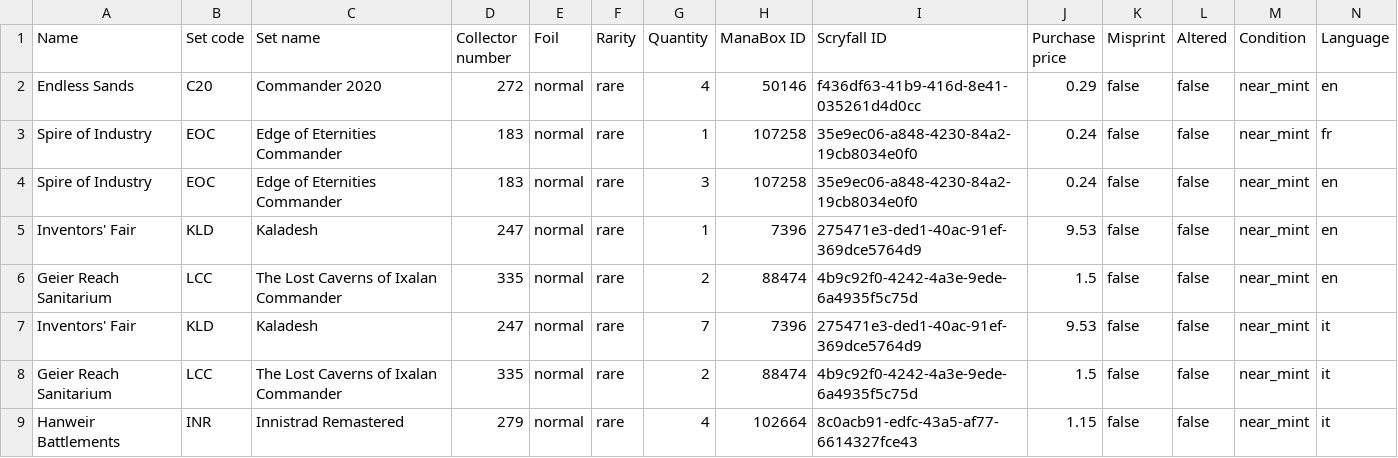
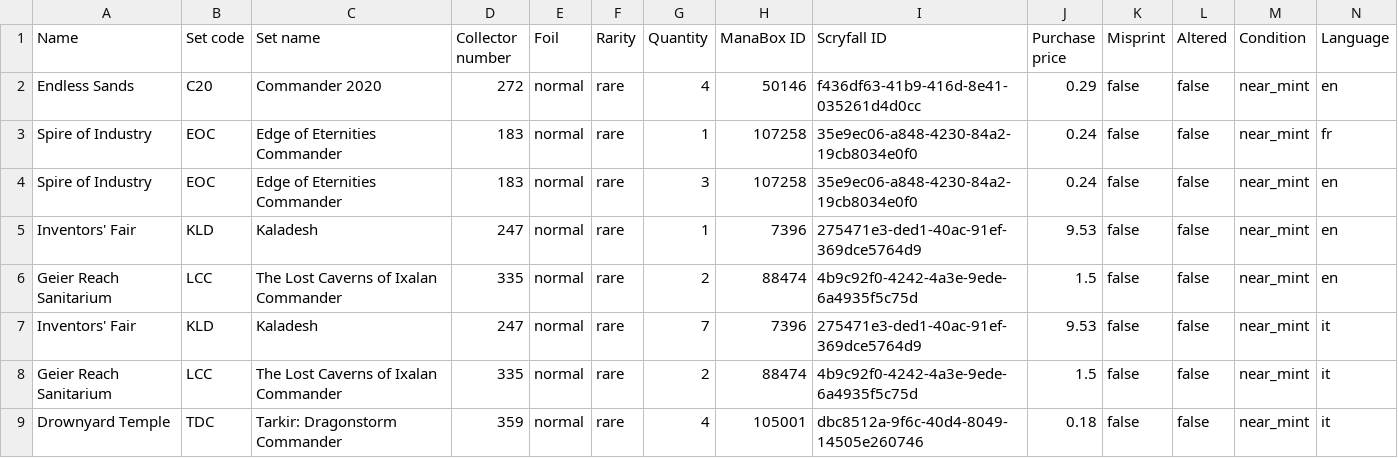
Before and after one commit to relucertola1982-creator/mtg-webapp-, a CSV file: david_mtg_ManaBox_Collection.csv, drawn as a sheet; only a part is shown; the shorter side is filled out with more unchanged rows; rows hold the shown columns only; the diff covers the shown part only; the diff names each change by its address in the sheet, - before the commit and + after, or states it on an @@ line.

Commit message:
Remove INR_5_normal_en (sold)

```diff
--- a/david_mtg_ManaBox_Collection.csv
+++ b/david_mtg_ManaBox_Collection.csv
-row 9: Hanweir Battlements | INR | Innistrad Remastered | 279 | normal | rare | 4 | 102664 | 8c0acb91-edfc-43a5-af77-6614327fce43 | 1.15 | false | false | near_mint | it
```
Also changed, not shown: 7 removed rows elsewhere in this file.
